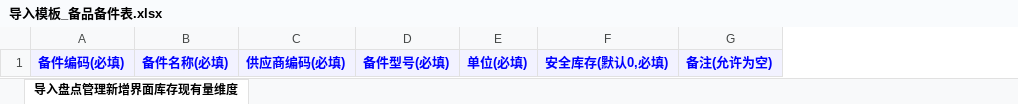
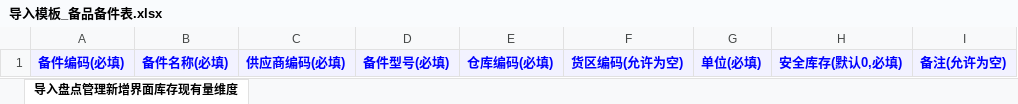
Before and after one commit to hkx23/vue3-pc, an Excel workbook: public/import/templates/导入模板_备品备件表.xlsx, sheet 导入盘点管理新增界面库存现有量维度, drawn as a sheet; values as stored, in another font and other column widths than the file's, no borders; the diff names each change by its address in the sheet, - before the commit and + after, or states it on an @@ line.

```diff
--- a/public/import/templates/导入模板_备品备件表.xlsx (sheet 导入盘点管理新增界面库存现有量维度)
+++ b/public/import/templates/导入模板_备品备件表.xlsx (sheet 导入盘点管理新增界面库存现有量维度)
+column E, row 1: 仓库编码(必填)
+column F, row 1: 货区编码(允许为空)
```
Also changed, not shown: 6 other files.
